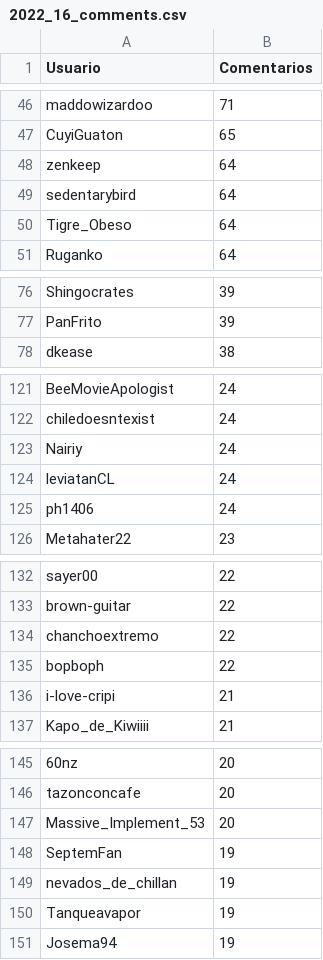
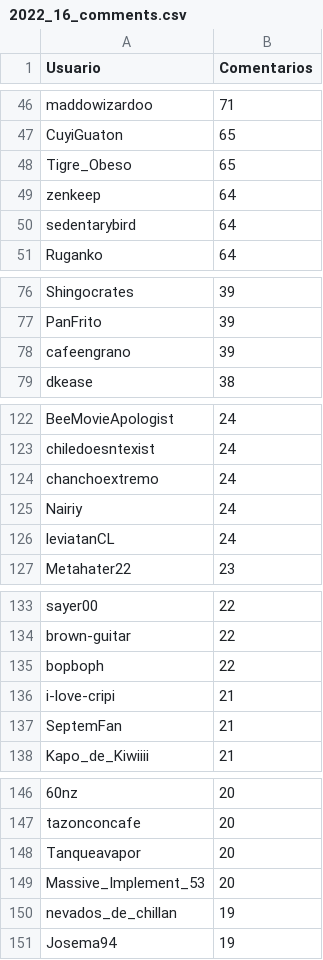
Before and after one commit to djxzinik/rChileRandom-Bot, a CSV file: weekly/2022_16_comments.csv, drawn as a sheet; only a part is shown, gaps mark what is left out; removed rows and columns are numbered as before the commit, all else as after; the diff covers the shown part only; the diff names each change by its address in the sheet, - before the commit and + after, or states it on an @@ line.

```diff
--- a/weekly/2022_16_comments.csv
+++ b/weekly/2022_16_comments.csv
+row 48: Tigre_Obeso | 65
-row 50: Tigre_Obeso | 64
+row 78: cafeengrano | 39
+row 124: chanchoextremo | 24
-row 125: ph1406 | 24
-row 134: chanchoextremo | 22
+row 137: SeptemFan | 21
+row 148: Tanqueavapor | 20
-row 148: SeptemFan | 19
-row 150: Tanqueavapor | 19
```
Also changed, not shown: 12 added rows, 12 removed rows and 7 edited cells elsewhere in this file, Users_comments.csv, weekly/current_comments.csv, 4 other files.
